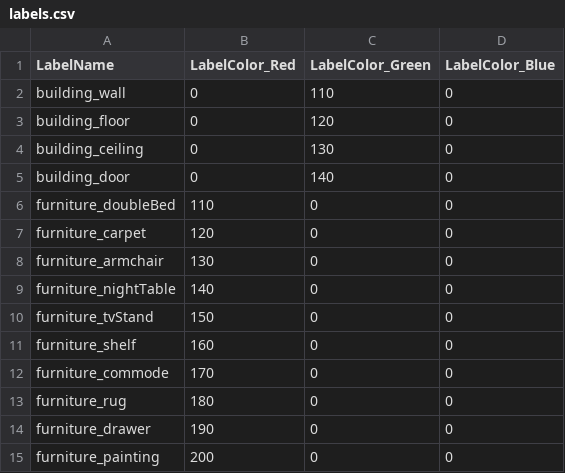
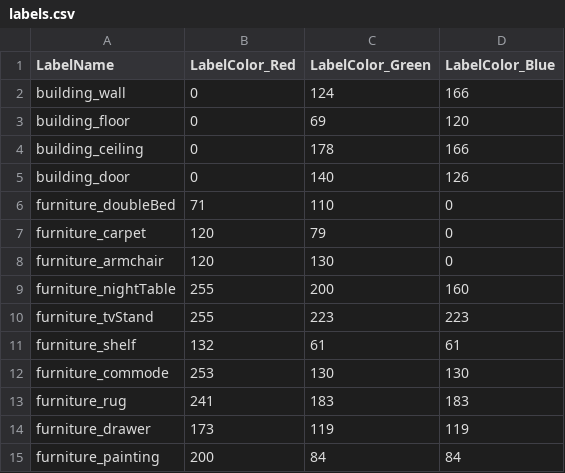
Before and after one commit to Darth-Carrotpie/SegmentationLearner, a CSV file: Assets/Data/labels.csv, drawn as a sheet; only a part is shown; the diff covers the shown part only.

Commit message:
fix hierarchy; add identity components, remake color scheme

```diff
--- a/Assets/Data/labels.csv
+++ b/Assets/Data/labels.csv
@@ -1,15 +1,15 @@
 LabelName,LabelColor_Red,LabelColor_Green,LabelColor_Blue
-building_wall,0,110,0
-building_floor,0,120,0
-building_ceiling,0,130,0
-building_door,0,140,0
-furniture_doubleBed,110,0,0
-furniture_carpet,120,0,0
-furniture_armchair,130,0,0
-furniture_nightTable,140,0,0
-furniture_tvStand,150,0,0
-furniture_shelf,160,0,0
-furniture_commode,170,0,0
-furniture_rug,180,0,0
-furniture_drawer,190,0,0
-furniture_painting,200,0,0
+building_wall,0,124,166
+building_floor,0,69,120
+building_ceiling,0,178,166
+building_door,0,140,126
+furniture_doubleBed,71,110,0
+furniture_carpet,120,79,0
+furniture_armchair,120,130,0
+furniture_nightTable,255,200,160
+furniture_tvStand,255,223,223
+furniture_shelf,132,61,61
+furniture_commode,253,130,130
+furniture_rug,241,183,183
+furniture_drawer,173,119,119
+furniture_painting,200,84,84
```
Also changed, not shown: 5 added rows and 14 edited cells elsewhere in this file, 7 other files.
